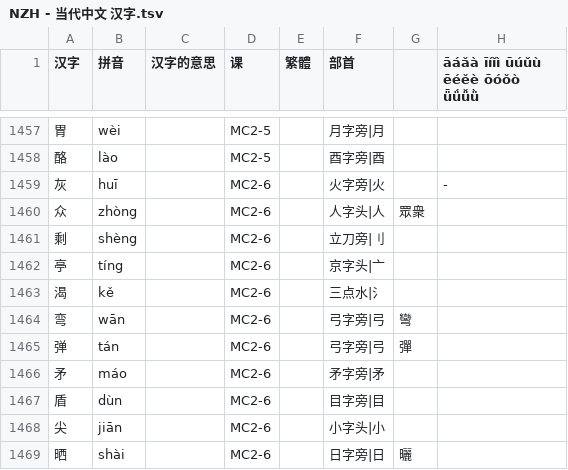
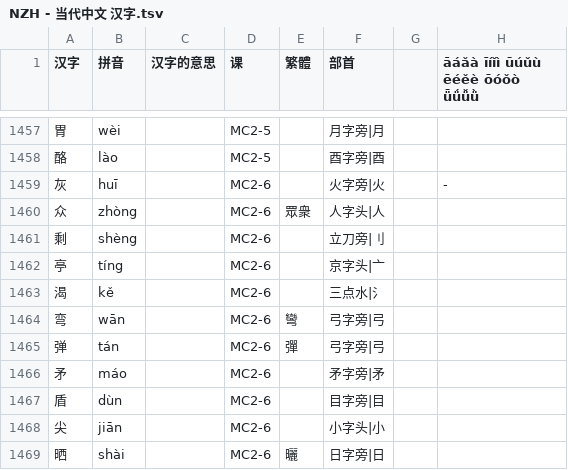
Before and after one commit to jdwebdev/solitaire, a TSV file: tsv/NZH - 当代中文 汉字.tsv, drawn as a sheet; only a part is shown, gaps mark what is left out.

Commit message:
MAJ

```diff
--- a/tsv/NZH - 当代中文 汉字.tsv
+++ b/tsv/NZH - 当代中文 汉字.tsv
@@ -1459,3 +1459,3 @@
 灰	huī		MC2-6		火字旁|火		-
-众	zhòng		MC2-6		人字头|人	眾衆	
+众	zhòng		MC2-6	眾衆	人字头|人		
 剩	shèng		MC2-6		立刀旁|刂		
@@ -1463,4 +1463,4 @@
 渴	kě		MC2-6		三点水|氵		
-弯	wān		MC2-6		弓字旁|弓	彎	
-弹	tán		MC2-6		弓字旁|弓	彈	
+弯	wān		MC2-6	彎	弓字旁|弓		
+弹	tán		MC2-6	彈	弓字旁|弓		
 矛	máo		MC2-6		矛字旁|矛		
@@ -1468,2 +1468,2 @@
 尖	jiān		MC2-6		小字头|小		
-晒	shài		MC2-6		日字旁|日	曬	
+晒	shài		MC2-6	曬	日字旁|日		
```
